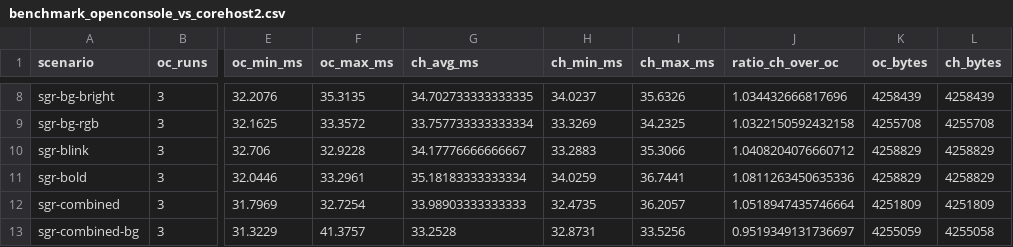
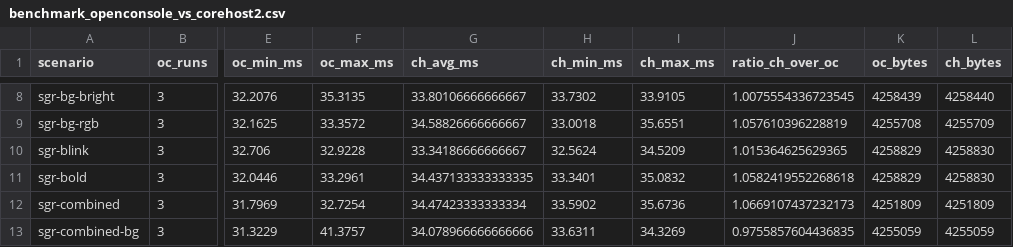
Before and after one commit to YexuanXiao/corehost, a CSV file: benchmark_openconsole_vs_corehost2.csv, drawn as a sheet; only a part is shown, gaps mark what is left out; the diff covers the shown part only; the diff names each change by its address in the sheet, - before the commit and + after, or states it on an @@ line.

```diff
--- a/benchmark_openconsole_vs_corehost2.csv
+++ b/benchmark_openconsole_vs_corehost2.csv
-G8 (ch_avg_ms): 34.702733333333335
+G8 (ch_avg_ms): 33.80106666666667
-H8 (ch_min_ms): 34.0237
+H8 (ch_min_ms): 33.7302
-I8 (ch_max_ms): 35.6326
+I8 (ch_max_ms): 33.9105
-J8 (ratio_ch_over_oc): 1.034432666817696
+J8 (ratio_ch_over_oc): 1.0075554336723545
-L8 (ch_bytes): 4258439
+L8 (ch_bytes): 4258440
-G9 (ch_avg_ms): 33.757733333333334
+G9 (ch_avg_ms): 34.58826666666667
-H9 (ch_min_ms): 33.3269
+H9 (ch_min_ms): 33.0018
-I9 (ch_max_ms): 34.2325
+I9 (ch_max_ms): 35.6551
-J9 (ratio_ch_over_oc): 1.0322150592432158
+J9 (ratio_ch_over_oc): 1.057610396228819
-L9 (ch_bytes): 4255708
+L9 (ch_bytes): 4255709
-G10 (ch_avg_ms): 34.17776666666667
+G10 (ch_avg_ms): 33.34186666666667
-H10 (ch_min_ms): 33.2883
+H10 (ch_min_ms): 32.5624
-I10 (ch_max_ms): 35.3066
+I10 (ch_max_ms): 34.5209
-J10 (ratio_ch_over_oc): 1.0408204076660712
+J10 (ratio_ch_over_oc): 1.015364625629365
-L10:L11 (ch_bytes): 4258829
+L10:L11 (ch_bytes): 4258830
-G11 (ch_avg_ms): 35.18183333333334
+G11 (ch_avg_ms): 34.437133333333335
-H11 (ch_min_ms): 34.0259
+H11 (ch_min_ms): 33.3401
-I11 (ch_max_ms): 36.7441
+I11 (ch_max_ms): 35.0832
-J11 (ratio_ch_over_oc): 1.0811263450635336
+J11 (ratio_ch_over_oc): 1.0582419552268618
-G12 (ch_avg_ms): 33.98903333333333
+G12 (ch_avg_ms): 34.47423333333334
-H12 (ch_min_ms): 32.4735
+H12 (ch_min_ms): 33.5902
-I12 (ch_max_ms): 36.2057
+I12 (ch_max_ms): 35.6736
-J12 (ratio_ch_over_oc): 1.0518947435746664
+J12 (ratio_ch_over_oc): 1.0669107437232173
-G13 (ch_avg_ms): 33.2528
+G13 (ch_avg_ms): 34.078966666666666
-H13 (ch_min_ms): 32.8731
+H13 (ch_min_ms): 33.6311
-I13 (ch_max_ms): 33.5256
+I13 (ch_max_ms): 34.3269
-J13 (ratio_ch_over_oc): 0.9519349131736697
+J13 (ratio_ch_over_oc): 0.9755857604436835
-L13 (ch_bytes): 4255058
+L13 (ch_bytes): 4255059
```
Also changed, not shown: 84 edited cells elsewhere in this file, 2 other files.
